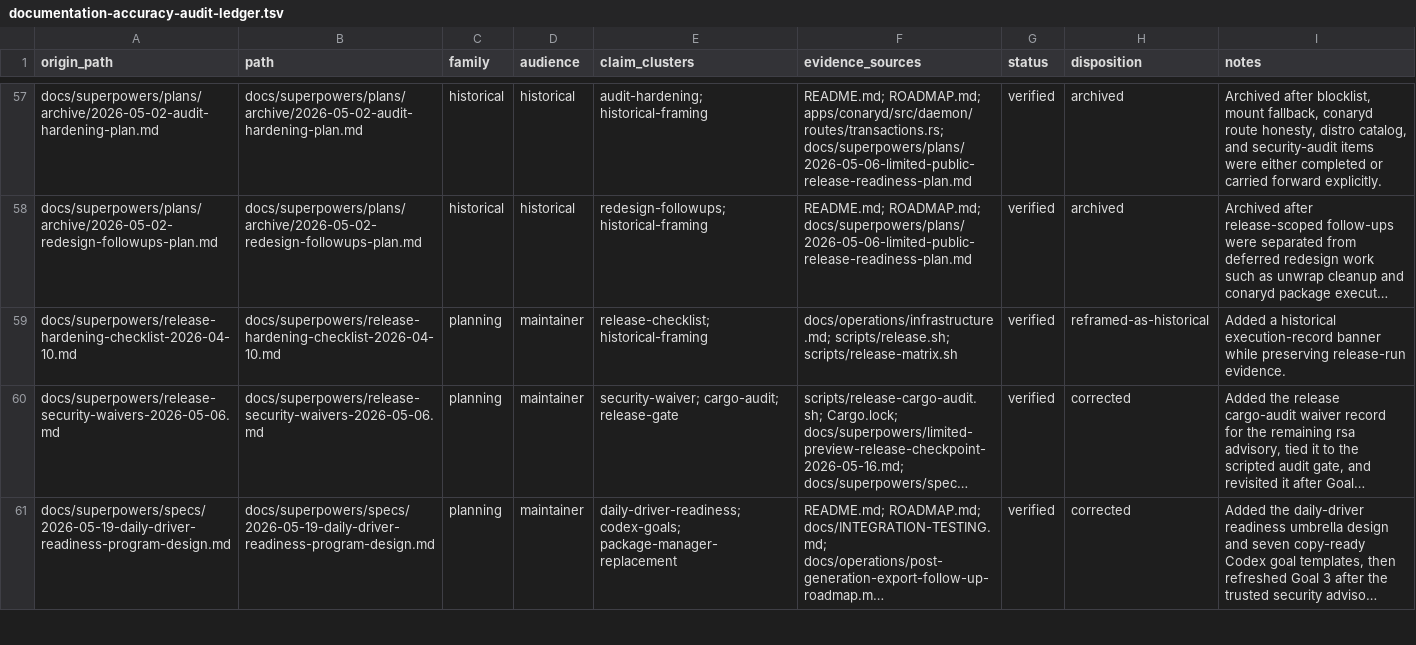
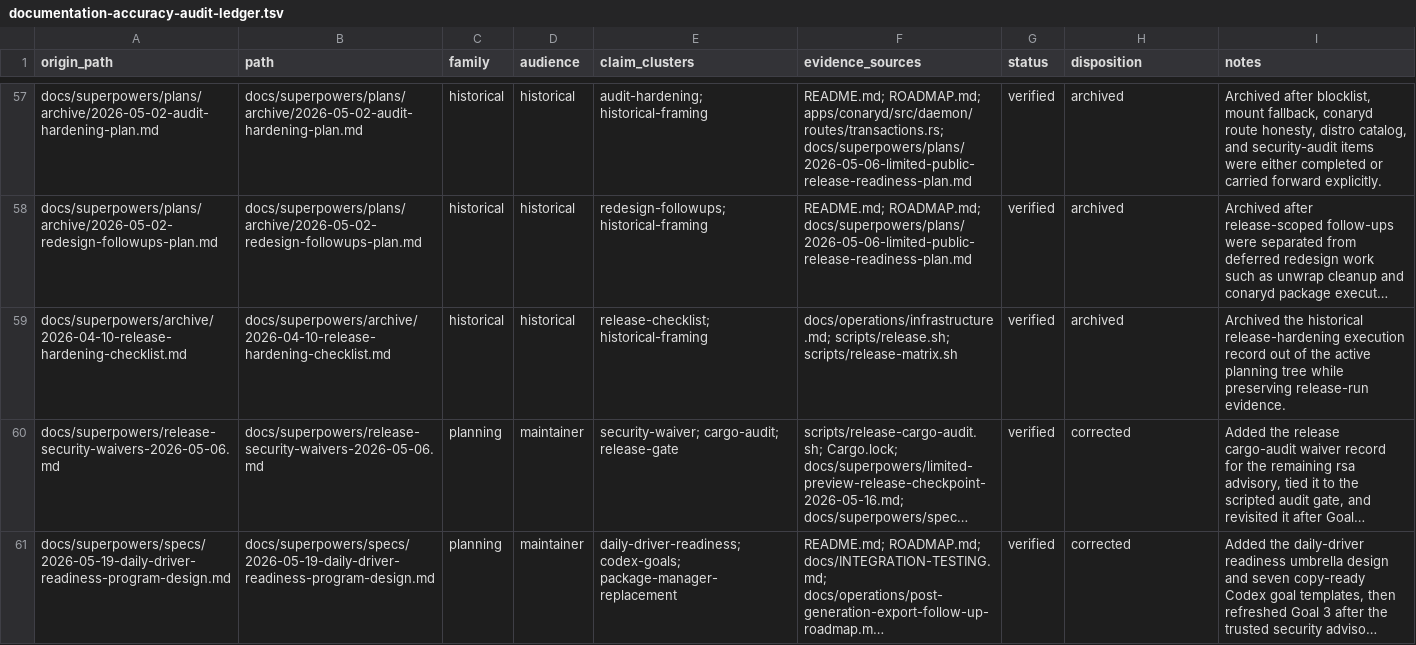
Before and after one commit to ConaryLabs/Conary, a TSV file: docs/superpowers/documentation-accuracy-audit-ledger.tsv, drawn as a sheet; only a part is shown, gaps mark what is left out; long unchanged cells end in …; the diff covers the shown part only; the diff names each change by its address in the sheet, - before the commit and + after, or states it on an @@ line.

```diff
--- a/docs/superpowers/documentation-accuracy-audit-ledger.tsv
+++ b/docs/superpowers/documentation-accuracy-audit-ledger.tsv
-A59 (origin_path): docs/superpowers/release-hardening-checklist-2026-04-10.md
+A59 (origin_path): docs/superpowers/archive/2026-04-10-release-hardening-checklist.md
-B59 (path): docs/superpowers/release-hardening-checklist-2026-04-10.md
+B59 (path): docs/superpowers/archive/2026-04-10-release-hardening-checklist.md
-C59 (family): planning
+C59 (family): historical
-D59 (audience): maintainer
+D59 (audience): historical
-H59 (disposition): reframed-as-historical
+H59 (disposition): archived
-I59 (notes): Added a historical execution-record banner while preserving…
+I59 (notes): Archived the historical release-hardening execution record out of the active planning tree while preserving…
```
Also changed, not shown: 3 edited cells elsewhere in this file, docs/superpowers/documentation-accuracy-audit-inventory.tsv, 37 other files.
